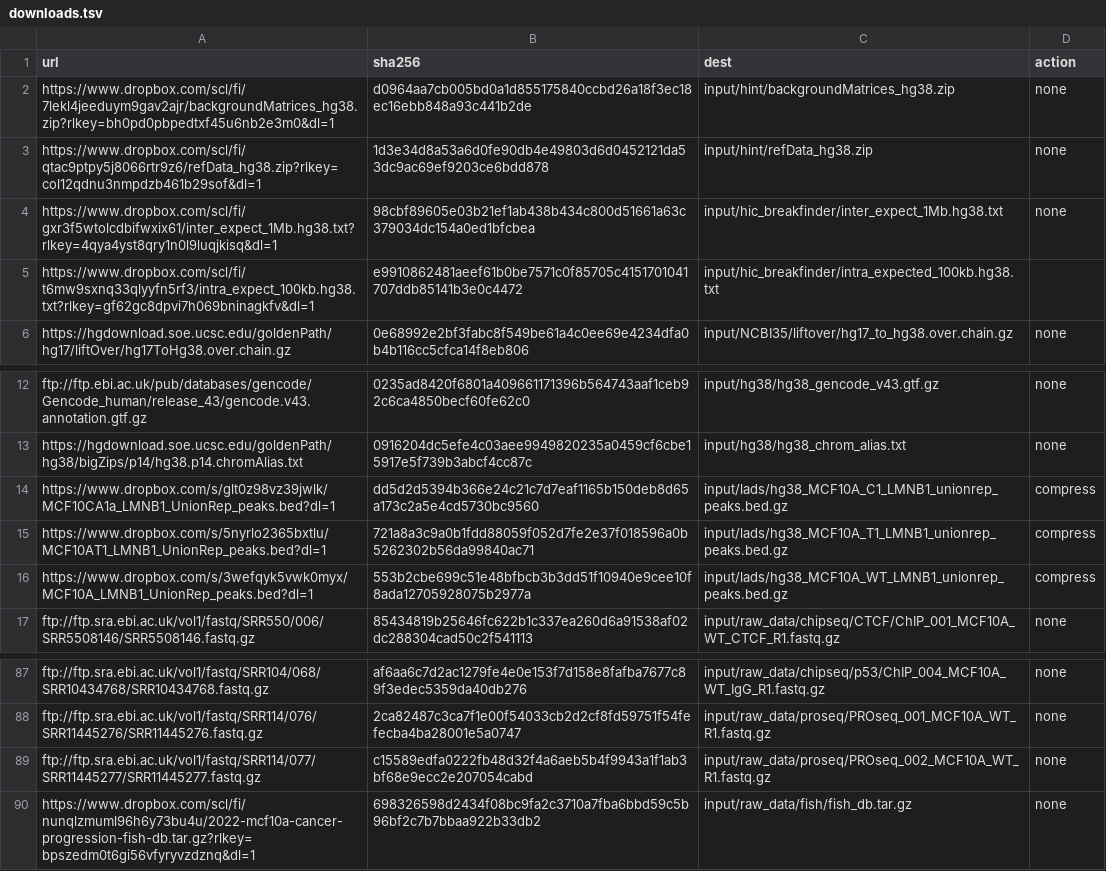
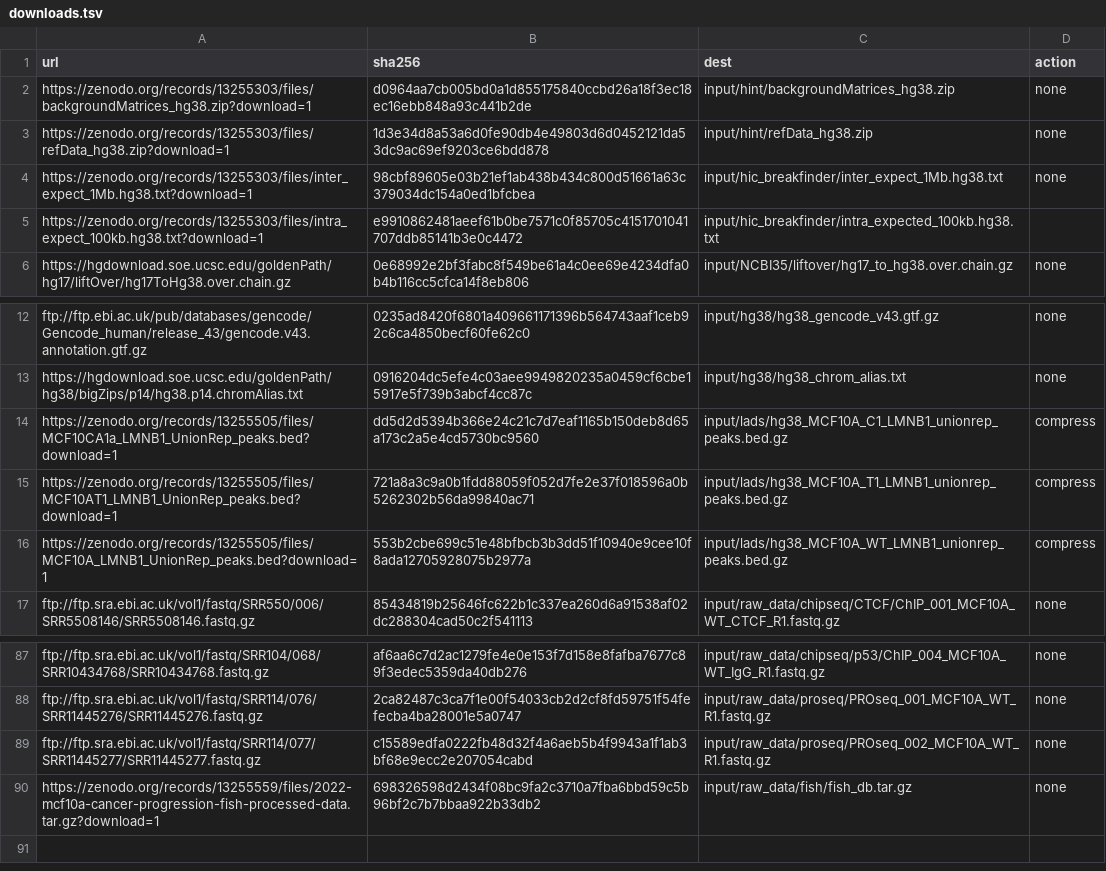
Before and after one commit to paulsengroup/2022-mcf10a-cancer-progression, a TSV file: data/downloads.tsv, drawn as a sheet; only a part is shown, gaps mark what is left out.

Commit message:
Update downloads.tsv to replace Dropbox links with Zenodo links

```diff
--- a/data/downloads.tsv
+++ b/data/downloads.tsv
@@ -1,6 +1,6 @@
 url	sha256	dest	action
-https://www.dropbox.com/scl/fi/7lekl4jeeduym9gav2ajr/backgroundMatrices_hg38.zip?rlkey=bh0pd0pbpedtxf45u6nb2e3m0&dl=1	d0964aa7cb005bd0a1d855175840ccbd26a18f3ec18ec16ebb848a93c441b2de	input/hint/backgroundMatrices_hg38.zip	none
-https://www.dropbox.com/scl/fi/qtac9ptpy5j8066rtr9z6/refData_hg38.zip?rlkey=col12qdnu3nmpdzb461b29sof&dl=1	1d3e34d8a53a6d0fe90db4e49803d6d0452121da53dc9ac69ef9203ce6bdd878	input/hint/refData_hg38.zip	none
-https://www.dropbox.com/scl/fi/gxr3f5wtolcdbifwxix61/inter_expect_1Mb.hg38.txt?rlkey=4qya4yst8qry1n0l9luqjkisq&dl=1	98cbf89605e03b21ef1ab438b434c800d51661a63c379034dc154a0ed1bfcbea	input/hic_breakfinder/inter_expect_1Mb.hg38.txt	none
-https://www.dropbox.com/scl/fi/t6mw9sxnq33qlyyfn5rf3/intra_expect_100kb.hg38.txt?rlkey=gf62gc8dpvi7h069bninagkfv&dl=1	e9910862481aeef61b0be7571c0f85705c4151701041707ddb85141b3e0c4472	input/hic_breakfinder/intra_expected_100kb.hg38.txt
+https://zenodo.org/records/13255303/files/backgroundMatrices_hg38.zip?download=1	d0964aa7cb005bd0a1d855175840ccbd26a18f3ec18ec16ebb848a93c441b2de	input/hint/backgroundMatrices_hg38.zip	none
+https://zenodo.org/records/13255303/files/refData_hg38.zip?download=1	1d3e34d8a53a6d0fe90db4e49803d6d0452121da53dc9ac69ef9203ce6bdd878	input/hint/refData_hg38.zip	none
+https://zenodo.org/records/13255303/files/inter_expect_1Mb.hg38.txt?download=1	98cbf89605e03b21ef1ab438b434c800d51661a63c379034dc154a0ed1bfcbea	input/hic_breakfinder/inter_expect_1Mb.hg38.txt	none
+https://zenodo.org/records/13255303/files/intra_expect_100kb.hg38.txt?download=1	e9910862481aeef61b0be7571c0f85705c4151701041707ddb85141b3e0c4472	input/hic_breakfinder/intra_expected_100kb.hg38.txt
 https://hgdownload.soe.ucsc.edu/goldenPath/hg17/liftOver/hg17ToHg38.over.chain.gz	0e68992e2bf3fabc8f549be61a4c0ee69e4234dfa0b4b116cc5cfca14f8eb806	input/NCBI35/liftover/hg17_to_hg38.over.chain.gz	none
@@ -13,5 +13,5 @@ ftp://ftp.ebi.ac.uk/pub/databases/gencode/Gencode_human/release_43/gencode.v43.a
 https://hgdownload.soe.ucsc.edu/goldenPath/hg38/bigZips/p14/hg38.p14.chromAlias.txt	0916204dc5efe4c03aee9949820235a0459cf6cbe15917e5f739b3abcf4cc87c	input/hg38/hg38_chrom_alias.txt	none
-https://www.dropbox.com/s/glt0z98vz39jwlk/MCF10CA1a_LMNB1_UnionRep_peaks.bed?dl=1	dd5d2d5394b366e24c21c7d7eaf1165b150deb8d65a173c2a5e4cd5730bc9560	input/lads/hg38_MCF10A_C1_LMNB1_unionrep_peaks.bed.gz	compress
-https://www.dropbox.com/s/5nyrlo2365bxtlu/MCF10AT1_LMNB1_UnionRep_peaks.bed?dl=1	721a8a3c9a0b1fdd88059f052d7fe2e37f018596a0b5262302b56da99840ac71	input/lads/hg38_MCF10A_T1_LMNB1_unionrep_peaks.bed.gz	compress
-https://www.dropbox.com/s/3wefqyk5vwk0myx/MCF10A_LMNB1_UnionRep_peaks.bed?dl=1	553b2cbe699c51e48bfbcb3b3dd51f10940e9cee10f8ada12705928075b2977a	input/lads/hg38_MCF10A_WT_LMNB1_unionrep_peaks.bed.gz	compress
+https://zenodo.org/records/13255505/files/MCF10CA1a_LMNB1_UnionRep_peaks.bed?download=1	dd5d2d5394b366e24c21c7d7eaf1165b150deb8d65a173c2a5e4cd5730bc9560	input/lads/hg38_MCF10A_C1_LMNB1_unionrep_peaks.bed.gz	compress
+https://zenodo.org/records/13255505/files/MCF10AT1_LMNB1_UnionRep_peaks.bed?download=1	721a8a3c9a0b1fdd88059f052d7fe2e37f018596a0b5262302b56da99840ac71	input/lads/hg38_MCF10A_T1_LMNB1_unionrep_peaks.bed.gz	compress
+https://zenodo.org/records/13255505/files/MCF10A_LMNB1_UnionRep_peaks.bed?download=1	553b2cbe699c51e48bfbcb3b3dd51f10940e9cee10f8ada12705928075b2977a	input/lads/hg38_MCF10A_WT_LMNB1_unionrep_peaks.bed.gz	compress
 ftp://ftp.sra.ebi.ac.uk/vol1/fastq/SRR550/006/SRR5508146/SRR5508146.fastq.gz	85434819b25646fc622b1c337ea260d6a91538af02dc288304cad50c2f541113	input/raw_data/chipseq/CTCF/ChIP_001_MCF10A_WT_CTCF_R1.fastq.gz	none
@@ -89,2 +89,2 @@ ftp://ftp.sra.ebi.ac.uk/vol1/fastq/SRR114/076/SRR11445276/SRR11445276.fastq.gz	2
 ftp://ftp.sra.ebi.ac.uk/vol1/fastq/SRR114/077/SRR11445277/SRR11445277.fastq.gz	c15589edfa0222fb48d32f4a6aeb5b4f9943a1f1ab3bf68e9ecc2e207054cabd	input/raw_data/proseq/PROseq_002_MCF10A_WT_R1.fastq.gz	none
-https://www.dropbox.com/scl/fi/nunqlzmuml96h6y73bu4u/2022-mcf10a-cancer-progression-fish-db.tar.gz?rlkey=bpszedm0t6gi56vfyryvzdznq&dl=1	698326598d2434f08bc9fa2c3710a7fba6bbd59c5b96bf2c7b7bbaa922b33db2	input/raw_data/fish/fish_db.tar.gz	none
+https://zenodo.org/records/13255559/files/2022-mcf10a-cancer-progression-fish-processed-data.tar.gz?download=1	698326598d2434f08bc9fa2c3710a7fba6bbd59c5b96bf2c7b7bbaa922b33db2	input/raw_data/fish/fish_db.tar.gz	none
```
